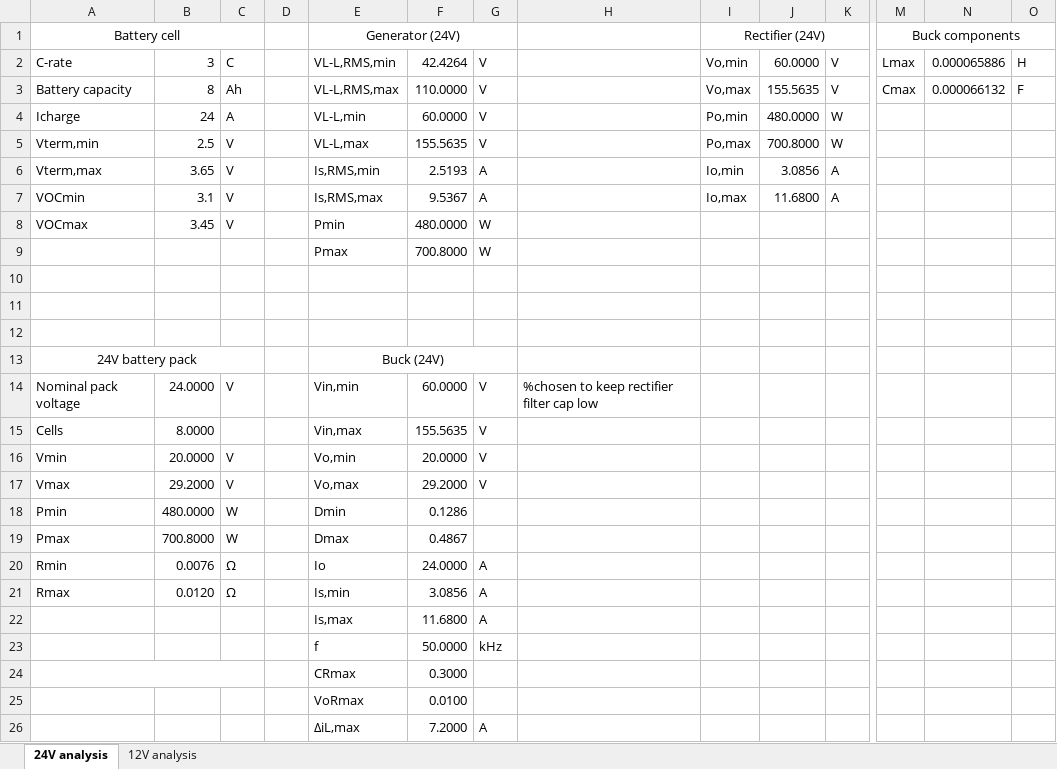
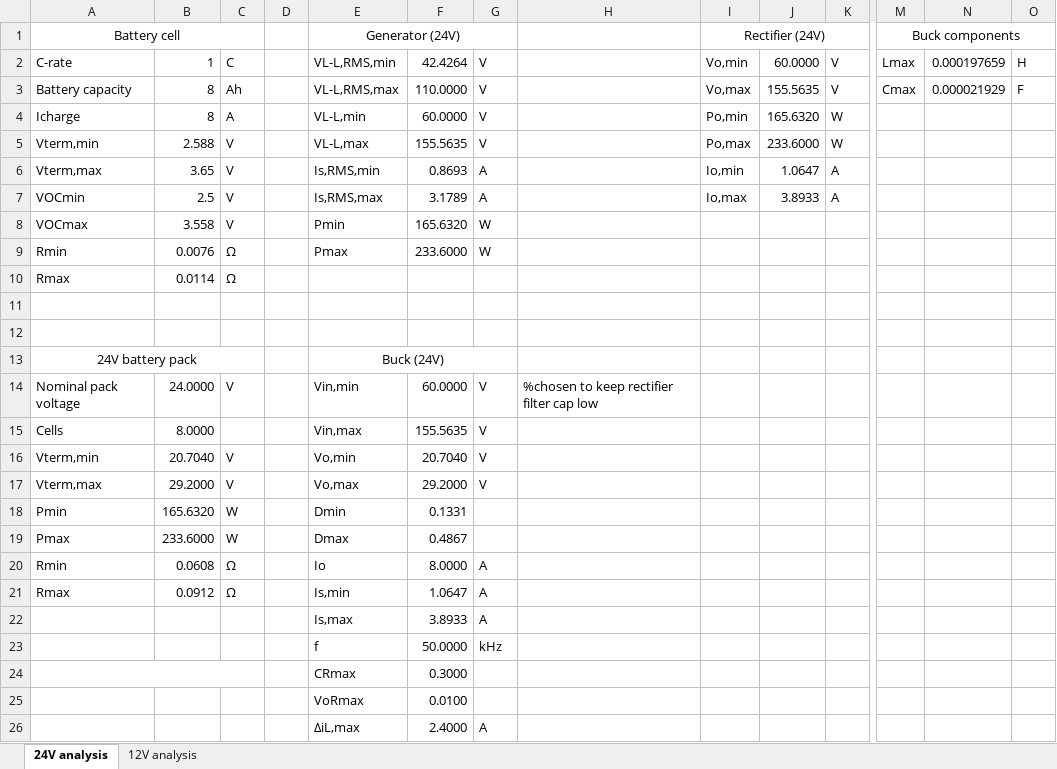
Before and after one commit to 23vsgroi/Battery-Charger, an Excel workbook: Battery Charger Project/Excel/Calculations/Component calcs.xlsx, sheet 24V analysis, drawn as a sheet; only a part is shown, gaps mark what is left out; values as stored, in another font and other column widths than the file's, no borders; removed rows and columns are numbered as before the commit, all else as after; rows hold the shown columns only; the diff names each change by its address in the sheet, - before the commit and + after, or states it on an @@ line.

Commit message:
Updated sim and clacs
I changed the charging current from 3C (24A) to 1C (8A). I updated the simulation graphs and calculations.

```diff
--- a/Battery Charger Project/Excel/Calculations/Component calcs.xlsx (sheet 24V analysis)
+++ b/Battery Charger Project/Excel/Calculations/Component calcs.xlsx (sheet 24V analysis)
-B2: 3
+B2: 1
-N2: 0.000065886
+N2: 0.000197659
-N3: 0.000066132
+N3: 0.000021929
-B4: 24
+B4: 8
-J4: 480.0000
+J4: 165.6320
-B5: 2.5
+B5: 2.588
-J5: 700.8000
+J5: 233.6000
-F6: 2.5193
+F6: 0.8693
-J6: 3.0856
+J6: 1.0647
-B7: 3.1
+B7: 2.5
-F7: 9.5367
+F7: 3.1789
-J7: 11.6800
+J7: 3.8933
-B8: 3.45
+B8: 3.558
-F8: 480.0000
+F8: 165.6320
-row 9:  |  |  |  | Pmax | 700.8000 | W
-row 9: (empty)
+row 9: Rmin | 0.0076 | Ω |  | Pmax | 233.6000 | W
+row 10: Rmax | 0.0114 | Ω
-A16: Vmin
+A16: Vterm,min
-B16: 20.0000
+B16: 20.7040
-F16: 20.0000
+F16: 20.7040
-A17: Vmax
+A17: Vterm,max
-B18: 480.0000
+B18: 165.6320
-F18: 0.1286
+F18: 0.1331
-B19: 700.8000
+B19: 233.6000
-B20: 0.0076
+B20: 0.0608
-F20: 24.0000
+F20: 8.0000
-B21: 0.0120
+B21: 0.0912
-F21: 3.0856
+F21: 1.0647
-F22: 11.6800
+F22: 3.8933
-F26: 7.2000
+F26: 2.4000
```
Also changed, not shown: sheet 12V analysis, 9 other files.
